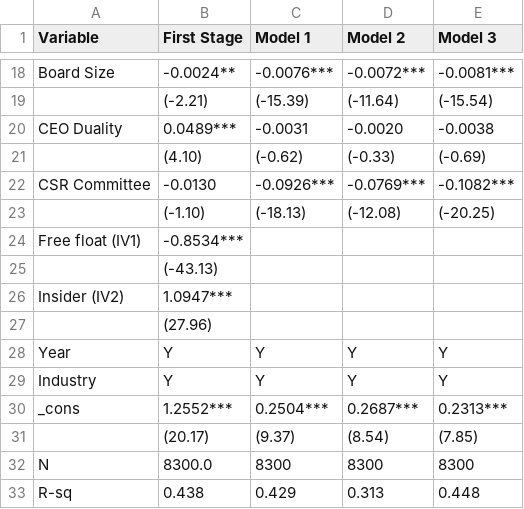
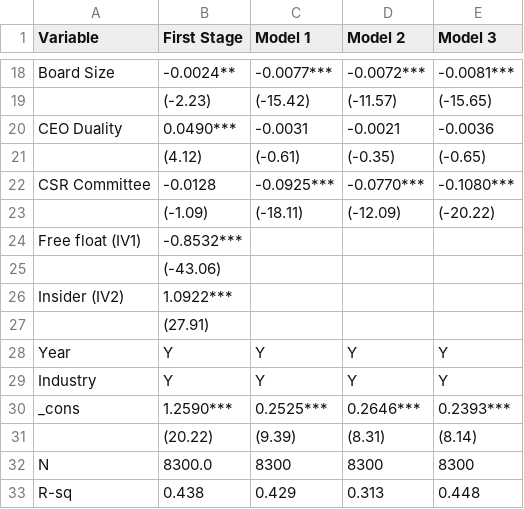
Before and after one commit to FourLevel/Cindy, a CSV file: Paper/iv_2sls_results_no_interaction.csv, drawn as a sheet; only a part is shown, gaps mark what is left out; removed rows and columns are numbered as before the commit, all else as after; the diff covers the shown part only; the diff names each change by its address in the sheet, - before the commit and + after, or states it on an @@ line.

```diff
--- a/Paper/iv_2sls_results_no_interaction.csv
+++ b/Paper/iv_2sls_results_no_interaction.csv
-C18 (Model 1): -0.0076***
+C18 (Model 1): -0.0077***
-row 19:  | (-2.21) | (-15.39) | (-11.64) | (-15.54)
+row 19:  | (-2.23) | (-15.42) | (-11.57) | (-15.65)
-B20 (First Stage): 0.0489***
+B20 (First Stage): 0.0490***
-D20 (Model 2): -0.0020
+D20 (Model 2): -0.0021
-E20 (Model 3): -0.0038
+E20 (Model 3): -0.0036
-row 21:  | (4.10) | (-0.62) | (-0.33) | (-0.69)
+row 21:  | (4.12) | (-0.61) | (-0.35) | (-0.65)
-B22 (First Stage): -0.0130
+B22 (First Stage): -0.0128
-C22 (Model 1): -0.0926***
+C22 (Model 1): -0.0925***
-D22 (Model 2): -0.0769***
+D22 (Model 2): -0.0770***
-E22 (Model 3): -0.1082***
+E22 (Model 3): -0.1080***
-B23 (First Stage): (-1.10)
+B23 (First Stage): (-1.09)
-C23 (Model 1): (-18.13)
+C23 (Model 1): (-18.11)
-D23 (Model 2): (-12.08)
+D23 (Model 2): (-12.09)
-E23 (Model 3): (-20.25)
+E23 (Model 3): (-20.22)
-B24 (First Stage): -0.8534***
+B24 (First Stage): -0.8532***
-B25 (First Stage): (-43.13)
+B25 (First Stage): (-43.06)
-B26 (First Stage): 1.0947***
+B26 (First Stage): 1.0922***
-B27 (First Stage): (27.96)
+B27 (First Stage): (27.91)
-B30 (First Stage): 1.2552***
+B30 (First Stage): 1.2590***
-C30 (Model 1): 0.2504***
+C30 (Model 1): 0.2525***
-D30 (Model 2): 0.2687***
+D30 (Model 2): 0.2646***
-E30 (Model 3): 0.2313***
+E30 (Model 3): 0.2393***
-row 31:  | (20.17) | (9.37) | (8.54) | (7.85)
+row 31:  | (20.22) | (9.39) | (8.31) | (8.14)
```
Also changed, not shown: 11 added rows, 11 removed rows and 14 edited cells elsewhere in this file, Paper/correlation_matrix_results.csv, Paper/iv_2sls_results_table.csv, 6 other files.
